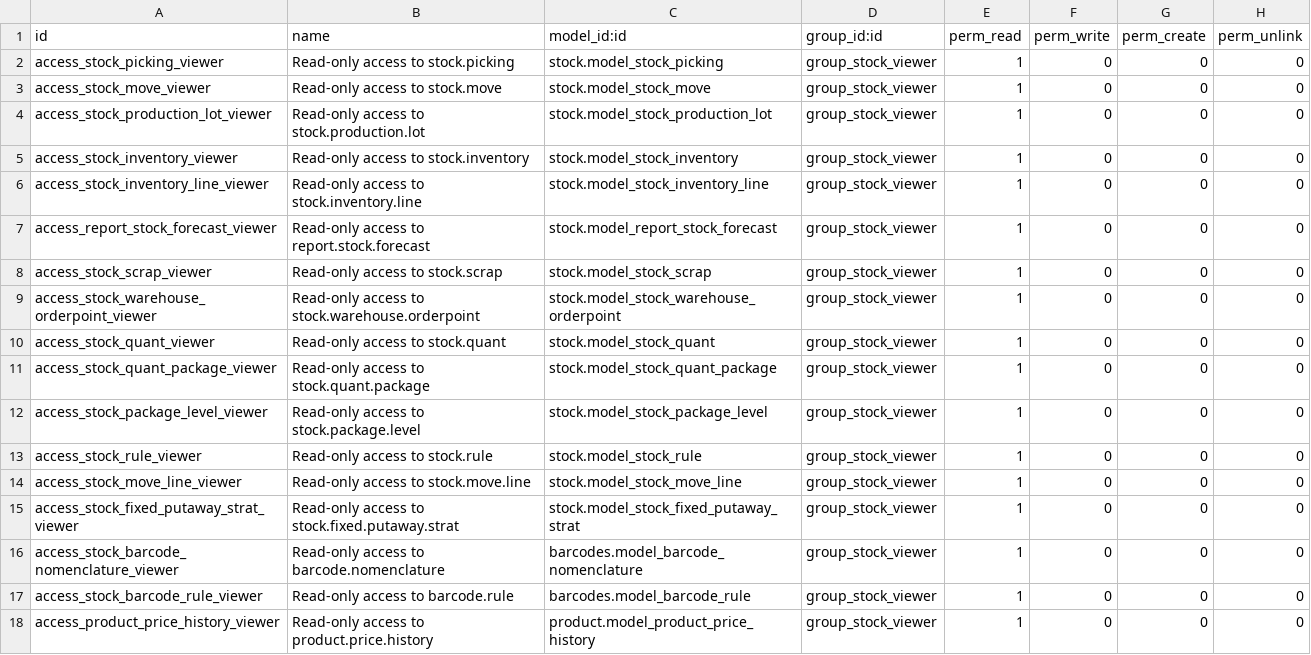
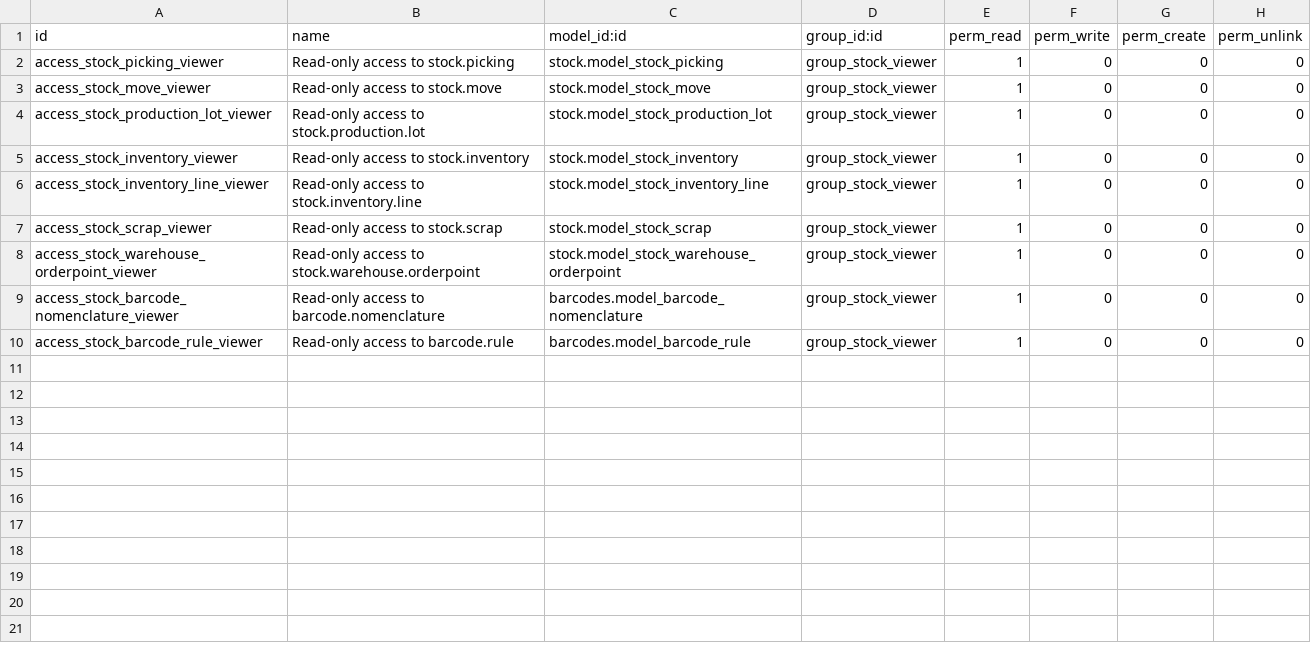
Before and after one commit to akretion/odoo-viewer-groups, a CSV file: stock_viewer/security/ir.model.access.csv, drawn as a sheet; the diff names each change by its address in the sheet, - before the commit and + after, or states it on an @@ line.

```diff
--- a/stock_viewer/security/ir.model.access.csv
+++ b/stock_viewer/security/ir.model.access.csv
-row 7: access_report_stock_forecast_viewer | Read-only access to report.stock.forecast | stock.model_report_stock_forecast | group_stock_viewer | 1 | 0 | 0 | 0
-row 10: access_stock_quant_viewer | Read-only access to stock.quant | stock.model_stock_quant | group_stock_viewer | 1 | 0 | 0 | 0
-row 11: access_stock_quant_package_viewer | Read-only access to stock.quant.package | stock.model_stock_quant_package | group_stock_viewer | 1 | 0 | 0 | 0
-row 12: access_stock_package_level_viewer | Read-only access to stock.package.level | stock.model_stock_package_level | group_stock_viewer | 1 | 0 | 0 | 0
-row 13: access_stock_rule_viewer | Read-only access to stock.rule | stock.model_stock_rule | group_stock_viewer | 1 | 0 | 0 | 0
-row 14: access_stock_move_line_viewer | Read-only access to stock.move.line | stock.model_stock_move_line | group_stock_viewer | 1 | 0 | 0 | 0
-row 15: access_stock_fixed_putaway_strat_viewer | Read-only access to stock.fixed.putaway.strat | stock.model_stock_fixed_putaway_strat | group_stock_viewer | 1 | 0 | 0 | 0
-row 18: access_product_price_history_viewer | Read-only access to product.price.history | product.model_product_price_history | group_stock_viewer | 1 | 0 | 0 | 0
```
Also changed, not shown: mrp_viewer/security/ir.model.access.csv, purchase_viewer/security/ir.model.access.csv, 35 other files.
